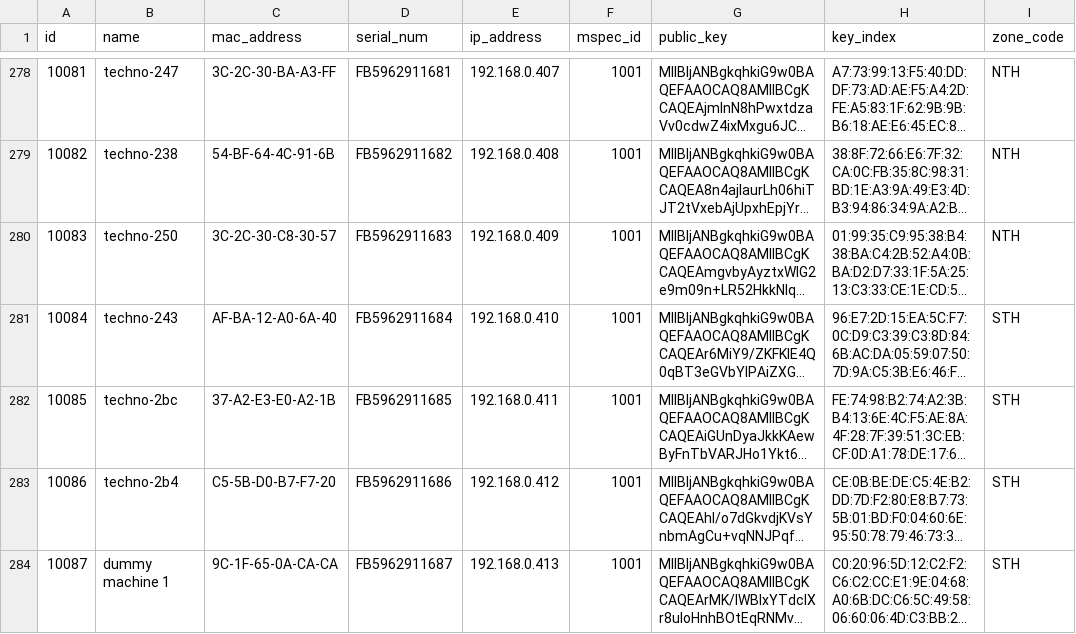
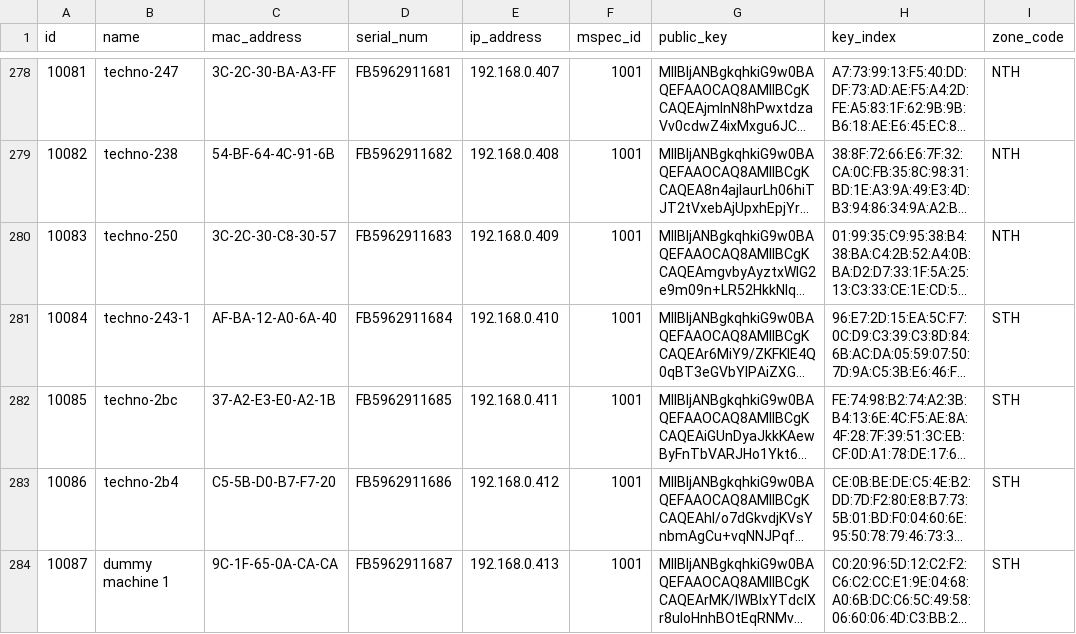
Before and after one commit to ckm007/otpmanager-new, a CSV file: db_scripts/mosip_master/dml/master-machine_master.csv, drawn as a sheet; only a part is shown, gaps mark what is left out; long unchanged cells end in …; the diff covers the shown part only; the diff names each change by its address in the sheet, - before the commit and + after, or states it on an @@ line.

```diff
--- a/db_scripts/mosip_master/dml/master-machine_master.csv
+++ b/db_scripts/mosip_master/dml/master-machine_master.csv
-B281 (name): techno-243
+B281 (name): techno-243-1
```
Also changed, not shown: 5 edited cells elsewhere in this file, db_scripts/mosip_master/dml/master-loc_holiday.csv.
